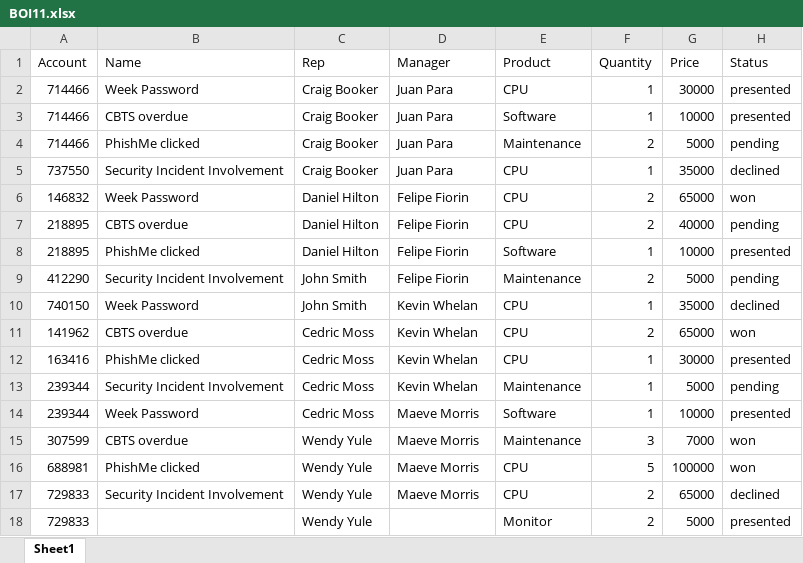
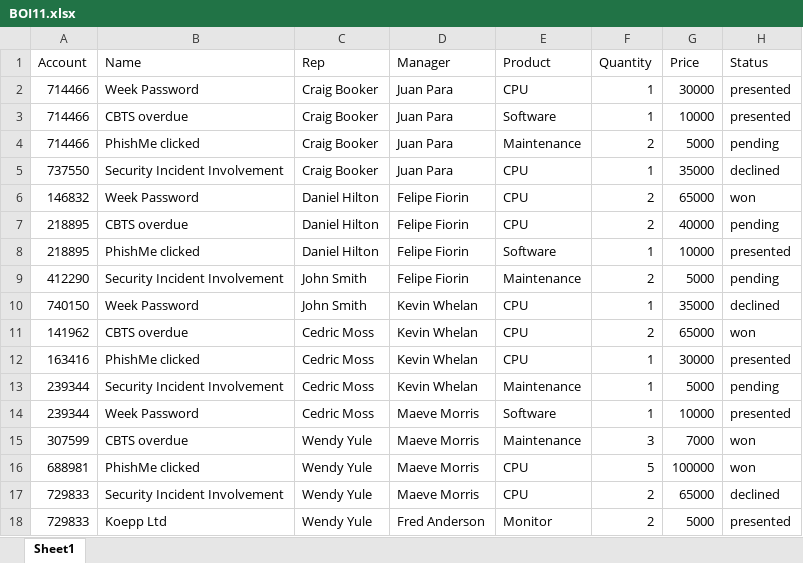
Before and after one commit to JuanParaCatala/BOI-project, an Excel workbook: BOI11.xlsx, sheet Sheet1, drawn as a sheet; values as stored, in another font and other column widths than the file's, no borders; the diff names each change by its address in the sheet, - before the commit and + after, or states it on an @@ line.

Commit message:
Add files via upload

```diff
--- a/BOI11.xlsx (sheet Sheet1)
+++ b/BOI11.xlsx (sheet Sheet1)
-B18 (Name): (empty)
+B18 (Name): Koepp Ltd
-D18 (Manager): (empty)
+D18 (Manager): Fred Anderson
```
